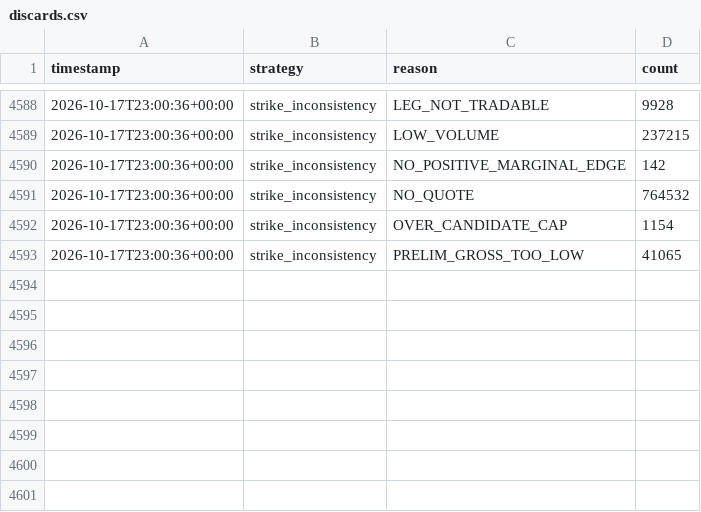
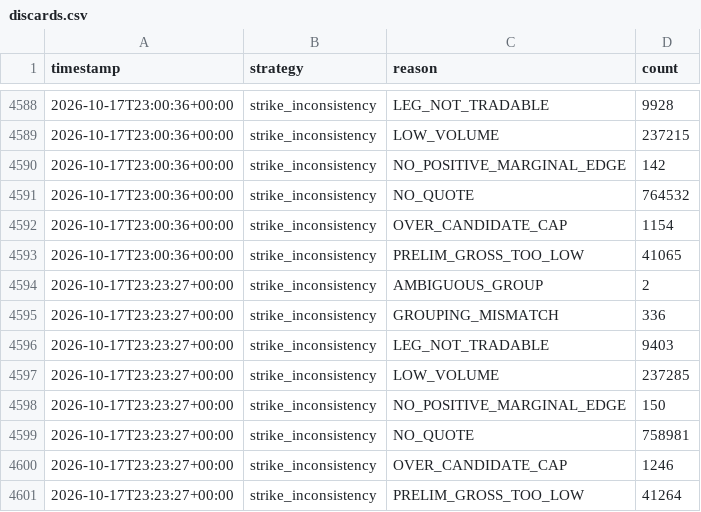
Before and after one commit to alannesper10/Pie-a-pie, a CSV file: data/strategies/strike_inconsistency/discards.csv, drawn as a sheet; only a part is shown, gaps mark what is left out; the diff names each change by its address in the sheet, - before the commit and + after, or states it on an @@ line.

```diff
--- a/data/strategies/strike_inconsistency/discards.csv
+++ b/data/strategies/strike_inconsistency/discards.csv
+row 4594: 2026-10-17T23:23:27+00:00 | strike_inconsistency | AMBIGUOUS_GROUP | 2
+row 4595: 2026-10-17T23:23:27+00:00 | strike_inconsistency | GROUPING_MISMATCH | 336
+row 4596: 2026-10-17T23:23:27+00:00 | strike_inconsistency | LEG_NOT_TRADABLE | 9403
+row 4597: 2026-10-17T23:23:27+00:00 | strike_inconsistency | LOW_VOLUME | 237285
+row 4598: 2026-10-17T23:23:27+00:00 | strike_inconsistency | NO_POSITIVE_MARGINAL_EDGE | 150
+row 4599: 2026-10-17T23:23:27+00:00 | strike_inconsistency | NO_QUOTE | 758981
+row 4600: 2026-10-17T23:23:27+00:00 | strike_inconsistency | OVER_CANDIDATE_CAP | 1246
+row 4601: 2026-10-17T23:23:27+00:00 | strike_inconsistency | PRELIM_GROSS_TOO_LOW | 41264
```
Also changed, not shown: data/cycles.csv, data/strategies/buy_all_no/cycles.csv, 9 other files.
